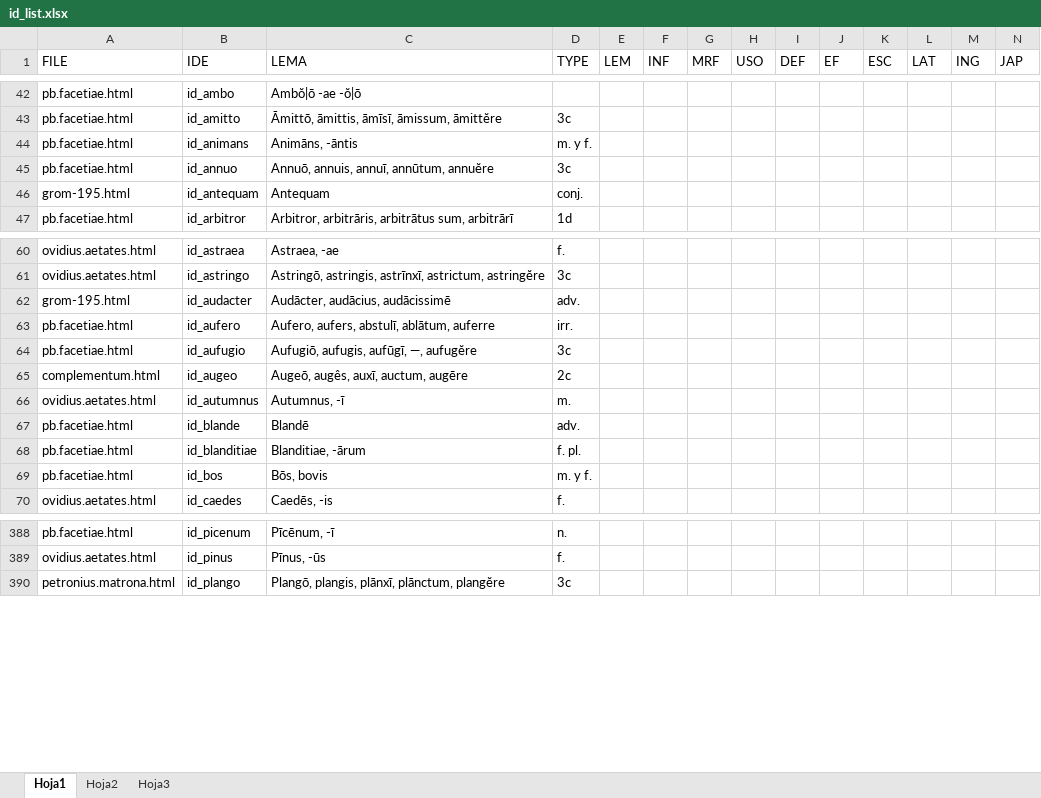
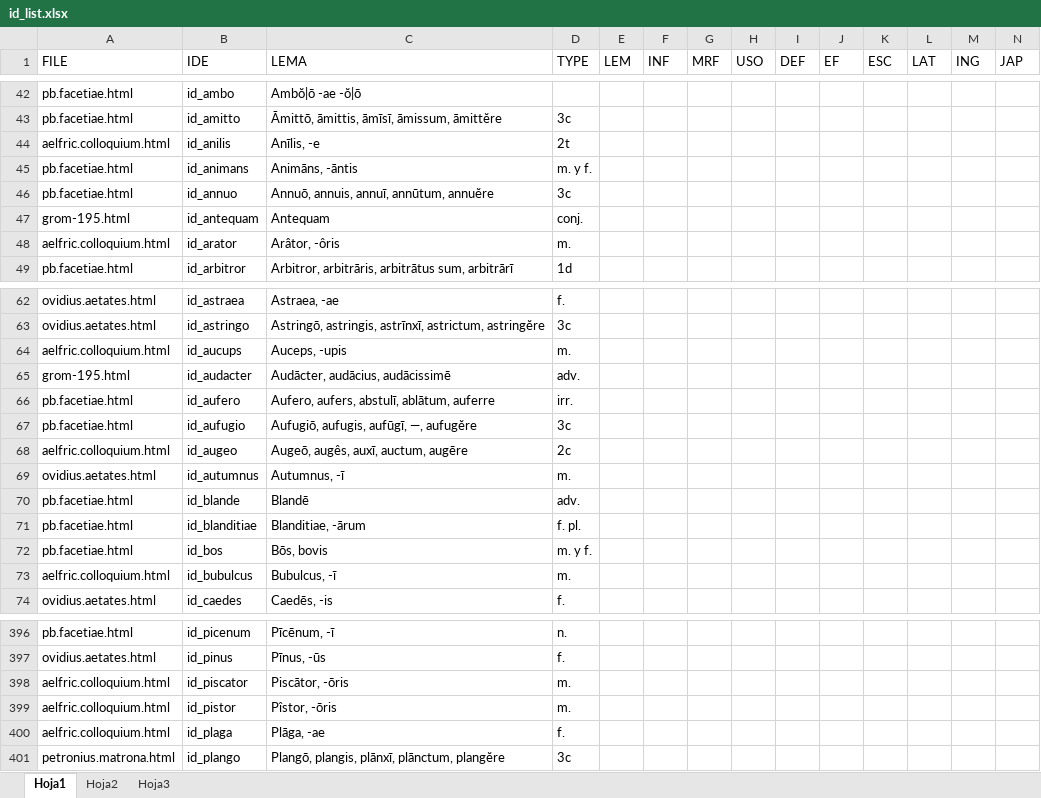
Before and after one commit to rarqui/rarqui.github.io, an Excel workbook: latin/id_list.xlsx, sheet Hoja1, drawn as a sheet; only a part is shown, gaps mark what is left out; values as stored, in another font and other column widths than the file's, no cell formats; addresses are those after the commit; rows hold the shown columns only; the diff covers the shown part only; the diff names each change by its address in the sheet, - before the commit and + after, or states it on an @@ line.

```diff
--- a/latin/id_list.xlsx (sheet Hoja1)
+++ b/latin/id_list.xlsx (sheet Hoja1)
+row 44: aelfric.colloquium.html | id_anilis | Anīlis, -e | 2t
+row 48: aelfric.colloquium.html | id_arator | Arâtor, -ôris | m.
+row 64: aelfric.colloquium.html | id_aucups | Auceps, -upis | m.
-A68 (FILE): complementum.html
+A68 (FILE): aelfric.colloquium.html
+row 73: aelfric.colloquium.html | id_bubulcus | Bubulcus, -ī | m.
+row 398: aelfric.colloquium.html | id_piscator | Piscātor, -ōris | m.
+row 399: aelfric.colloquium.html | id_pistor | Pîstor, -ōris | m.
+row 400: aelfric.colloquium.html | id_plaga | Plāga, -ae | f.
```
Also changed, not shown: 10 added rows and 2 edited cells elsewhere in this sheet, cell formats, 1 other file.
